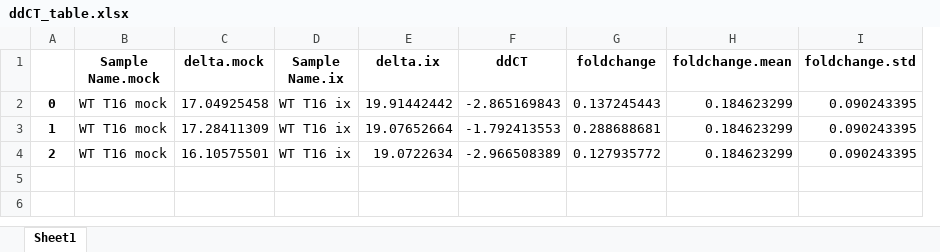
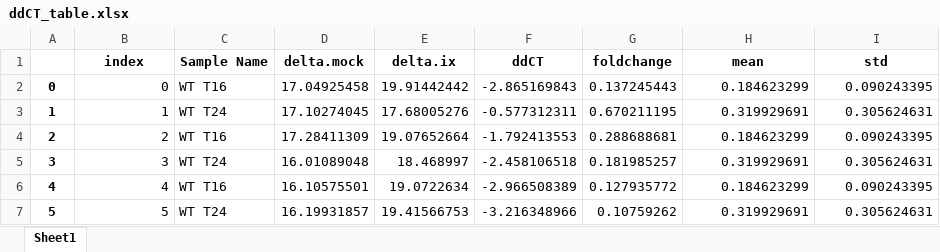
Before and after one commit to tdnipper/qPCR, an Excel workbook: ddCT_table.xlsx, sheet Sheet1, drawn as a sheet; values as stored, in another font and other column widths than the file's, no borders; removed rows and columns are numbered as before the commit, all else as after; the diff names each change by its address in the sheet, - before the commit and + after, or states it on an @@ line.

```diff
--- a/ddCT_table.xlsx (sheet Sheet1)
+++ b/ddCT_table.xlsx (sheet Sheet1)
+column C (Sample Name), row 2: WT T16; row 4: WT T16; row 6: WT T16
-column D (Sample Name.ix), rows 2-4: all WT T16 ix
-B1: Sample Name.mock
+B1: index
-H1: foldchange.mean
+H1: mean
-I1: foldchange.std
+I1: std
-B2 (index): WT T16 mock
+B2 (index): 0
+row 3: 1 | 1 | WT T24 | 17.10274045 | 17.68005276 | -0.577312311 | 0.670211195 | 0.319929691 | 0.305624631
-A4: 1
+A4: 2
-B4 (index): WT T16 mock
+B4 (index): 2
+row 5: 3 | 3 | WT T24 | 16.01089048 | 18.468997 | -2.458106518 | 0.181985257 | 0.319929691 | 0.305624631
-A6: 2
+A6: 4
-B6 (index): WT T16 mock
+B6 (index): 4
+row 7: 5 | 5 | WT T24 | 16.19931857 | 19.41566753 | -3.216348966 | 0.10759262 | 0.319929691 | 0.305624631
```
Also changed, not shown: 4 other files.
